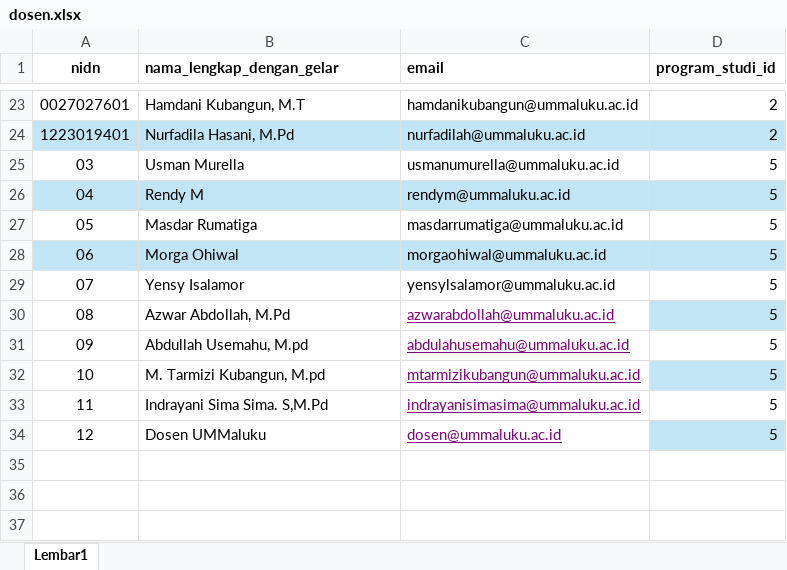
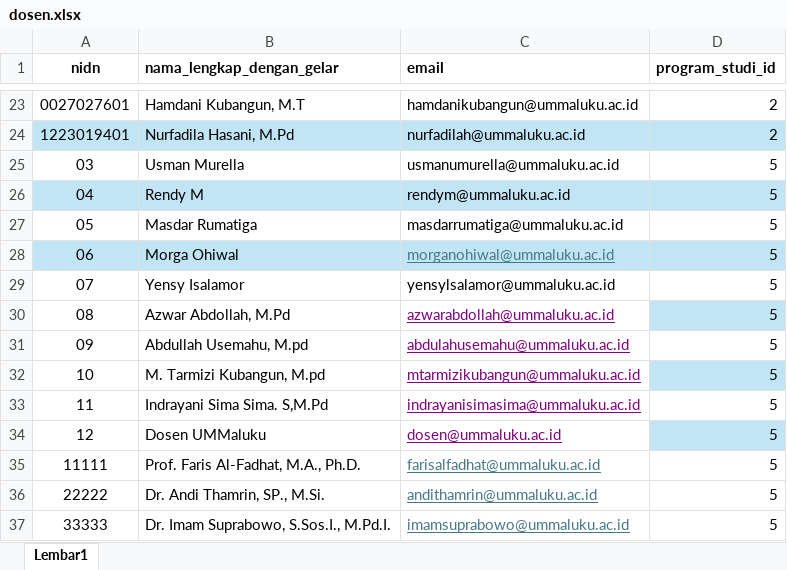
Before and after one commit to yaufaniadam/ummaluku, an Excel workbook: database/seeders/data/dosen.xlsx, sheet Lembar1, drawn as a sheet; only a part is shown, gaps mark what is left out; values as stored, in another font and other column widths than the file's, no borders; conditional formats not drawn; the diff names each change by its address in the sheet, - before the commit and + after, or states it on an @@ line.

```diff
--- a/database/seeders/data/dosen.xlsx (sheet Lembar1)
+++ b/database/seeders/data/dosen.xlsx (sheet Lembar1)
-C28 (email): morgaohiwal@ummaluku.ac.id
+C28 (email): morganohiwal@ummaluku.ac.id
@@ C28 underline: off → on, text colour: black → #467886 @@
+row 35: 11111 | Prof. Faris Al-Fadhat, M.A., Ph.D. | farisalfadhat@ummaluku.ac.id | 5
+row 36: 22222 | Dr. Andi Thamrin, SP., M.Si. | andithamrin@ummaluku.ac.id | 5
+row 37: 33333 | Dr. Imam Suprabowo, S.Sos.I., M.Pd.I. | imamsuprabowo@ummaluku.ac.id | 5
```
Also changed, not shown: database/seeders/data/mk_0.xlsx, 7 other files.
